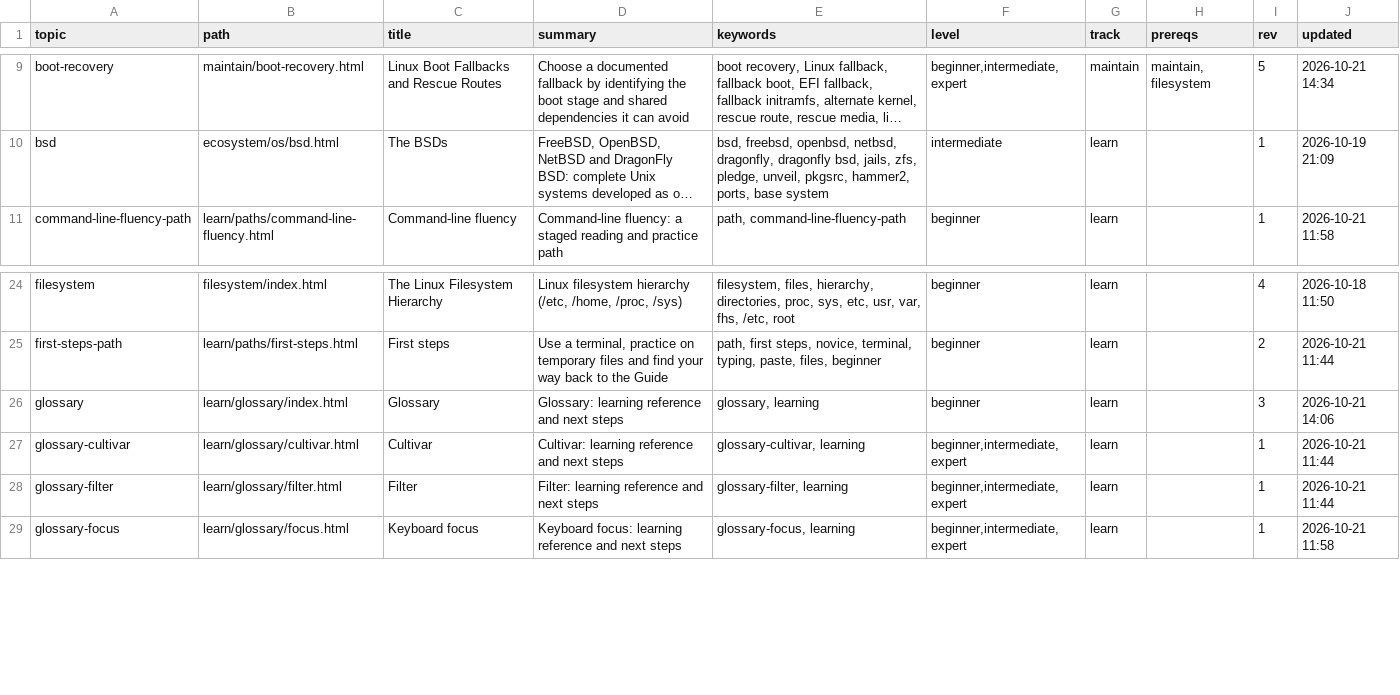
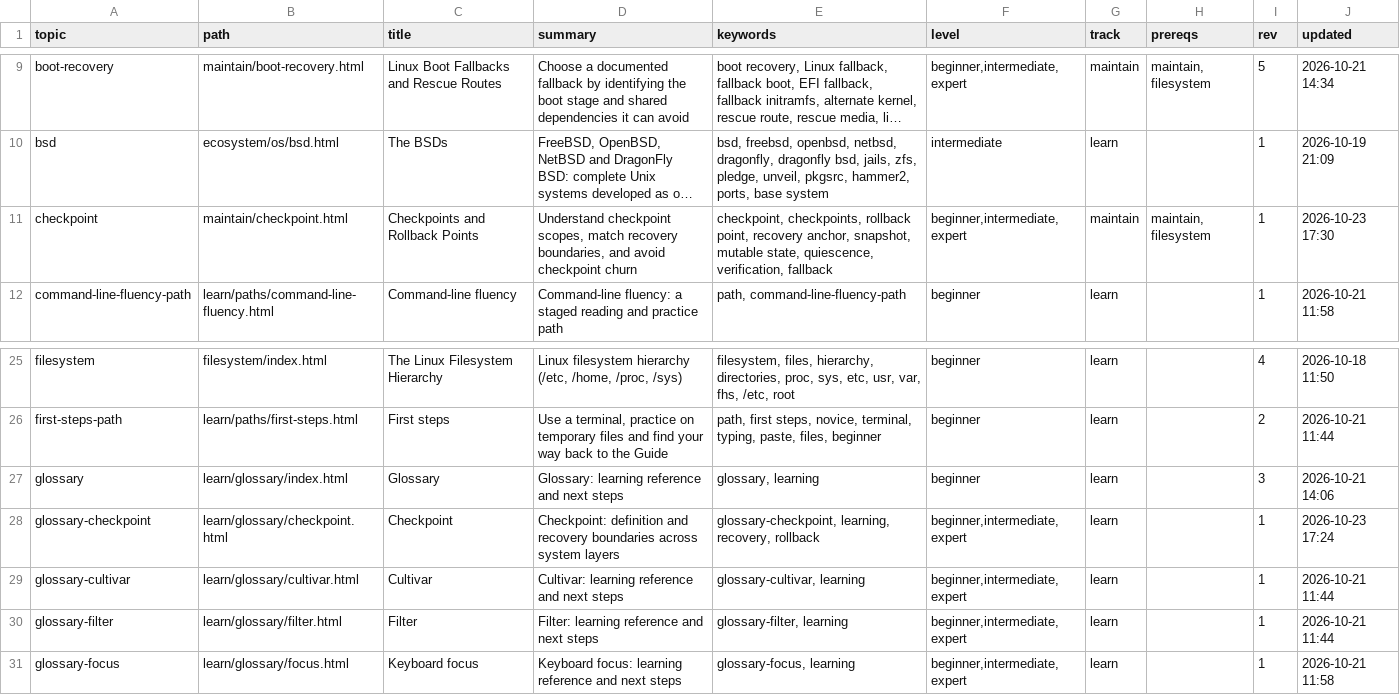
Before and after one commit to greenermoose/tam, a TSV file: knowledge/index.tsv, drawn as a sheet; only a part is shown, gaps mark what is left out; long unchanged cells end in …; the diff names each change by its address in the sheet, - before the commit and + after, or states it on an @@ line.

Commit message:
Add checkpoint concept guide and glossary entry; corpus 0.43.0
Authored "Checkpoints and Rollback Points" (maintain/checkpoint.html)
and glossary entry (learn/glossary/checkpoint.html) explaining checkpoint
scopes across filesystem, boot, and mutable user settings layers, boundary
matching, quiescence, and avoiding churn via recovery anchors. Enables
"tam explain checkpoint".

Co-authored-by: Antigravity <antigravity-bot@users.noreply.github.com>
AI-Tool: Antigravity CLI 1.4.6
AI-Model: Gemini 3.8 Flash (High)

```diff
--- a/knowledge/index.tsv
+++ b/knowledge/index.tsv
+row 11: checkpoint | maintain/checkpoint.html | Checkpoints and Rollback Points | Understand checkpoint scopes, match recovery boundaries, and avoid checkpoint churn | checkpoint, checkpoints, rollback point, recovery anchor, snapshot, mutable state, quiescence, verification, fallback | beginner,intermediate,expert | maintain | maintain, filesystem | 1 | 2026-10-23 17:30
+row 28: glossary-checkpoint | learn/glossary/checkpoint.html | Checkpoint | Checkpoint: definition and recovery boundaries across system layers | glossary-checkpoint, learning, recovery, rollback | beginner,intermediate,expert | learn |  | 1 | 2026-10-23 17:24
```
Also changed, not shown: knowledge/index.kinds.tsv, knowledge/index.parents.tsv, 15 other files.
